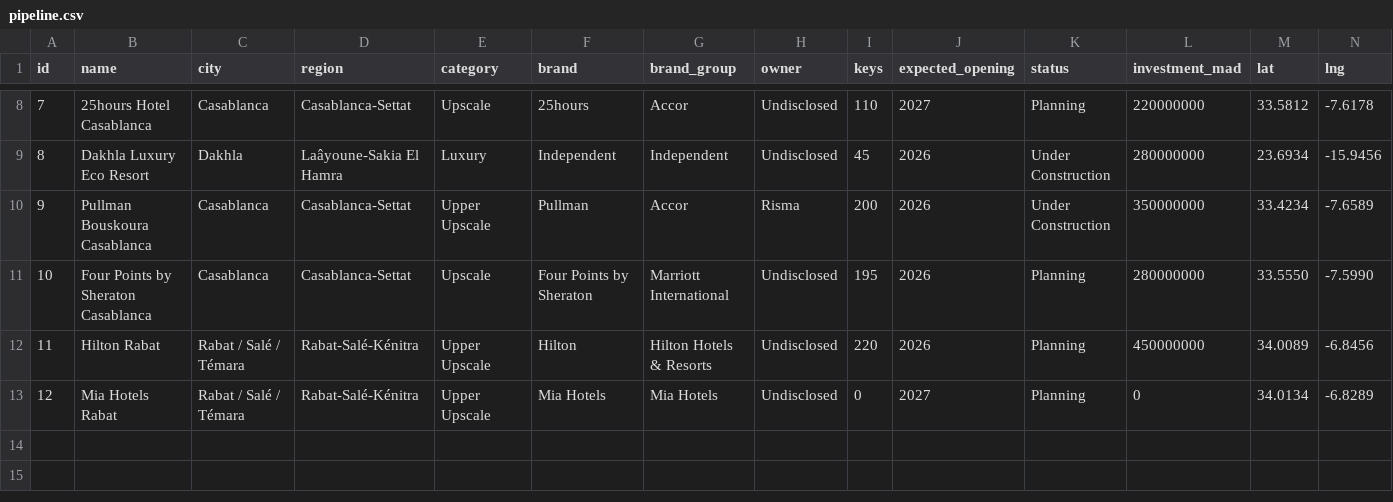
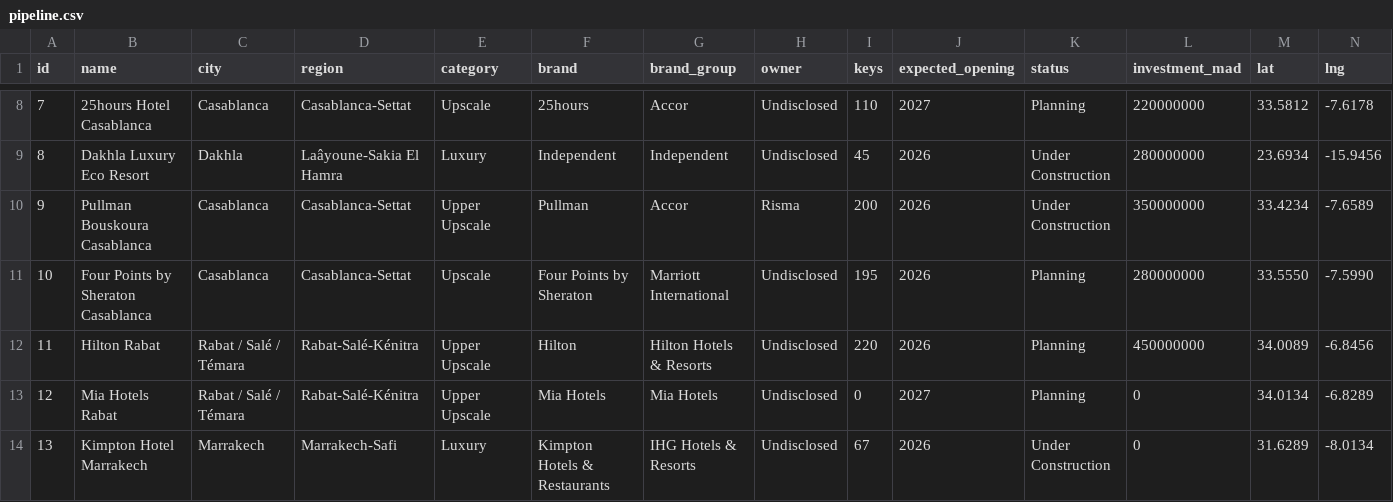
Before and after one commit to oaddahre/hospitalityiq, a CSV file: pipeline.csv, drawn as a sheet; only a part is shown, gaps mark what is left out; rows hold the shown columns only; the diff names each change by its address in the sheet, - before the commit and + after, or states it on an @@ line.

```diff
--- a/pipeline.csv
+++ b/pipeline.csv
+row 14: 13 | Kimpton Hotel Marrakech | Marrakech | Marrakech-Safi | Luxury | Kimpton Hotels & Restaurants | IHG Hotels & Resorts | Undisclosed | 67 | 2026 | Under Construction | 0 | 31.6289 | -8.0134
```
Also changed, not shown: 1 other file.
